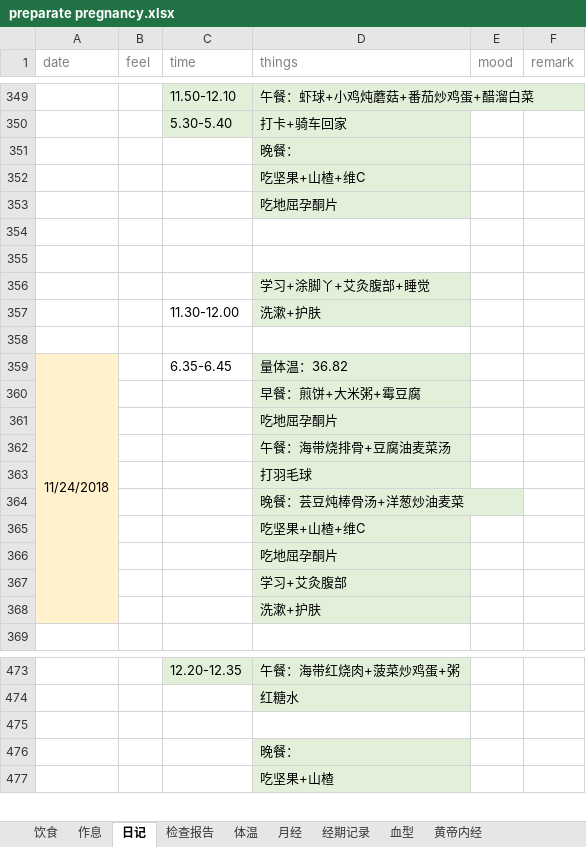
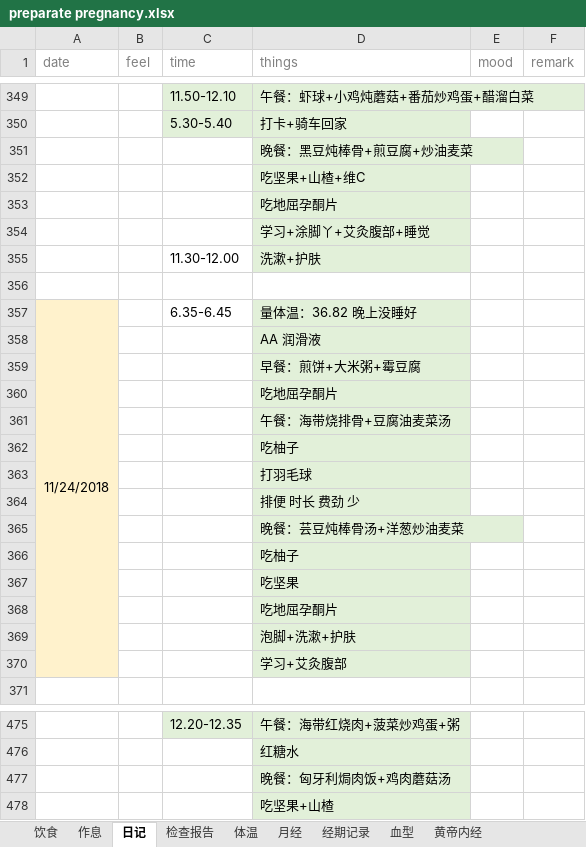
Before and after one commit to ivytry/blog, an Excel workbook: preparate pregnancy.xlsx, sheet 日记, drawn as a sheet; only a part is shown, gaps mark what is left out; values as stored, in another font and other column widths than the file's, no borders; removed rows and columns are numbered as before the commit, all else as after; the diff names each change by its address in the sheet, - before the commit and + after, or states it on an @@ line.

Commit message:
12.4 17:49
Signed-off-by: wangpingping <526560484@qq.com>

```diff
--- a/preparate pregnancy.xlsx (sheet 日记)
+++ b/preparate pregnancy.xlsx (sheet 日记)
-D351 (things): 晚餐：
+D351 (things): 晚餐：黑豆炖棒骨+煎豆腐+炒油麦菜
-row 354: (empty)
-row 355: (empty)
-D357 (things): 量体温：36.82
+D357 (things): 量体温：36.82 晚上没睡好
+row 358:  |  |  | AA 润滑液
+row 362:  |  |  | 吃柚子
+row 364:  |  |  | 排便 时长 费劲 少
+row 366:  |  |  | 吃柚子
-D367 (things): 吃坚果+山楂+维C
+D367 (things): 吃坚果
+row 369:  |  |  | 泡脚+洗漱+护肤
-row 368:  |  |  | 洗漱+护肤
-row 475: (empty)
-D477 (things): 晚餐：
+D477 (things): 晚餐：匈牙利焗肉饭+鸡肉蘑菇汤
```
